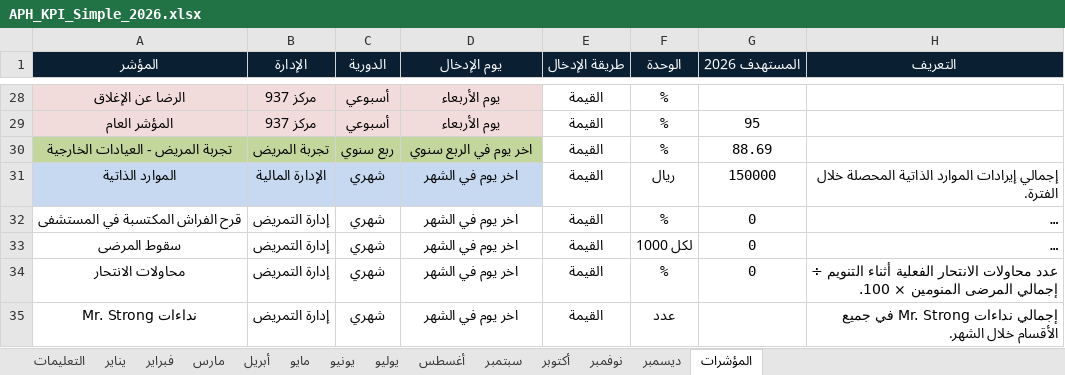
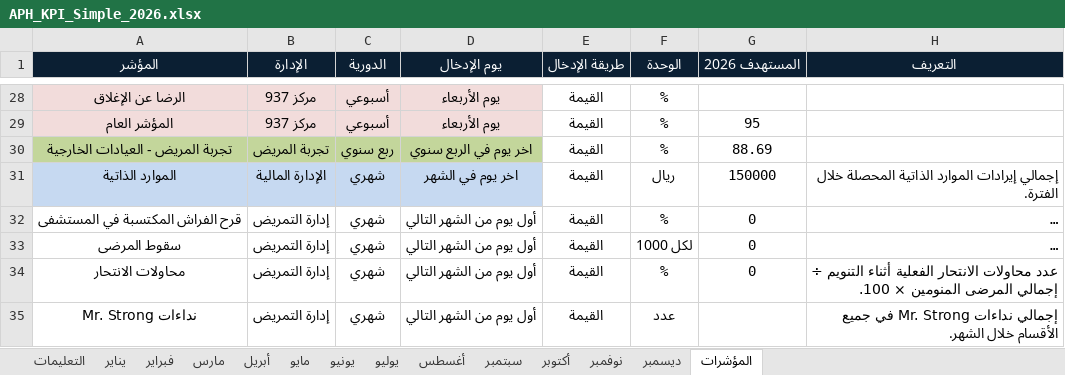
Before and after one commit to APH-KPIs/APH, an Excel workbook: templates/APH_KPI_Simple_2026.xlsx, sheet المؤشرات, drawn as a sheet; only a part is shown, gaps mark what is left out; long unchanged cells end in …; values as stored, in another font and other column widths than the file's, no borders; the diff names each change by its address in the sheet, - before the commit and + after, or states it on an @@ line.

```diff
--- a/templates/APH_KPI_Simple_2026.xlsx (sheet المؤشرات)
+++ b/templates/APH_KPI_Simple_2026.xlsx (sheet المؤشرات)
-D32:D35 (يوم الإدخال): اخر يوم في الشهر
+D32:D35 (يوم الإدخال): أول يوم من الشهر التالي
```
Also changed, not shown: sheet فبراير, sheet يونيو, sheet نوفمبر, sheet أبريل, sheet سبتمبر, sheet يوليو, 6 more sheets, 1 other file.
